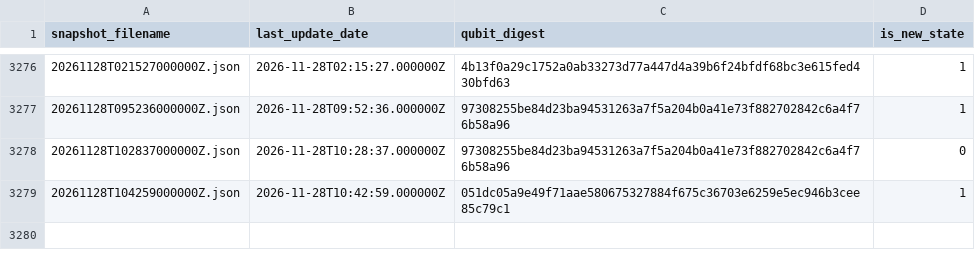
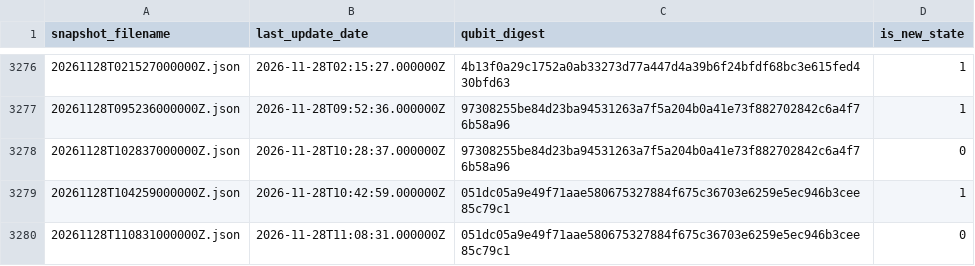
Before and after one commit to SuperconducTED/superconducted-noise-engine, a TSV file: health/state-index.tsv, drawn as a sheet; only a part is shown, gaps mark what is left out.

```diff
--- a/health/state-index.tsv
+++ b/health/state-index.tsv
@@ -3279 +3279,2 @@ snapshot_filename	last_update_date	qubit_digest	is_new_state
 20261128T104259000000Z.json	2026-11-28T10:42:59.000000Z	051dc05a9e49f71aae580675327884f675c36703e6259e5ec946b3cee85c79c1	1
+20261128T110831000000Z.json	2026-11-28T11:08:31.000000Z	051dc05a9e49f71aae580675327884f675c36703e6259e5ec946b3cee85c79c1	0
```
Also changed, not shown: ledger/2026-11.tsv, 1 other file.
